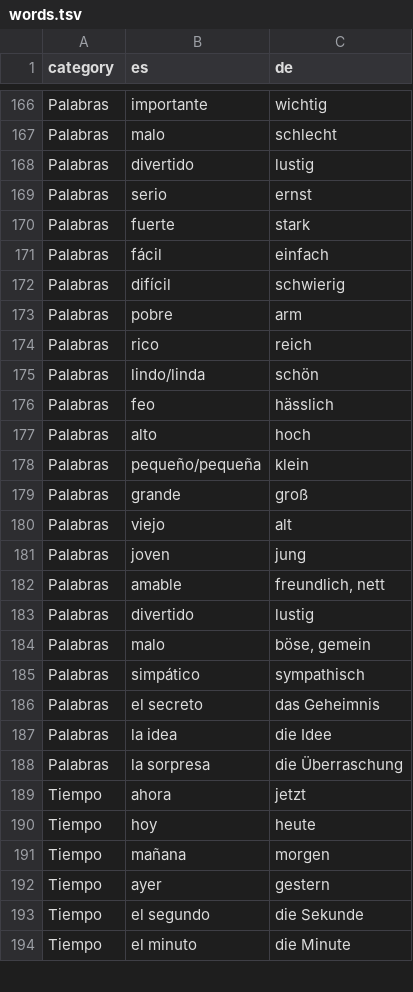
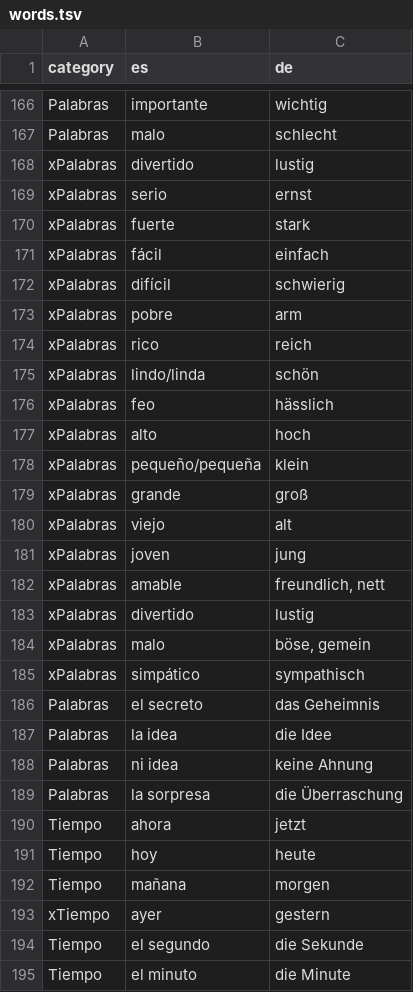
Before and after one commit to adriemel/tap-to-vocab, a TSV file: data/words.tsv, drawn as a sheet; only a part is shown, gaps mark what is left out; the diff covers the shown part only.

```diff
--- a/data/words.tsv
+++ b/data/words.tsv
@@ -167,22 +167,23 @@ Palabras	importante	wichtig
 Palabras	malo	schlecht
-Palabras	divertido	lustig
-Palabras	serio	ernst
-Palabras	fuerte	stark
-Palabras	fácil	einfach
-Palabras	difícil	schwierig
-Palabras	pobre	arm
-Palabras	rico	reich
-Palabras	lindo/linda	schön
-Palabras	feo	hässlich
-Palabras	alto	hoch
-Palabras	pequeño/pequeña	klein
-Palabras	grande	groß
-Palabras	viejo	alt
-Palabras	joven	jung
-Palabras	amable	freundlich, nett
-Palabras	divertido	lustig
-Palabras	malo	böse, gemein
-Palabras	simpático	sympathisch
+xPalabras	divertido	lustig
+xPalabras	serio	ernst
+xPalabras	fuerte	stark
+xPalabras	fácil	einfach
+xPalabras	difícil	schwierig
+xPalabras	pobre	arm
+xPalabras	rico	reich
+xPalabras	lindo/linda	schön
+xPalabras	feo	hässlich
+xPalabras	alto	hoch
+xPalabras	pequeño/pequeña	klein
+xPalabras	grande	groß
+xPalabras	viejo	alt
+xPalabras	joven	jung
+xPalabras	amable	freundlich, nett
+xPalabras	divertido	lustig
+xPalabras	malo	böse, gemein
+xPalabras	simpático	sympathisch
 Palabras	el secreto	das Geheimnis
 Palabras	la idea	die Idee
+Palabras	ni idea	keine Ahnung
 Palabras	la sorpresa	die Überraschung
@@ -191,3 +192,3 @@ Tiempo	hoy	heute
 Tiempo	mañana	morgen
-Tiempo	ayer	gestern
+xTiempo	ayer	gestern
 Tiempo	el segundo	die Sekunde
```
Also changed, not shown: 93 edited cells elsewhere in this file.
